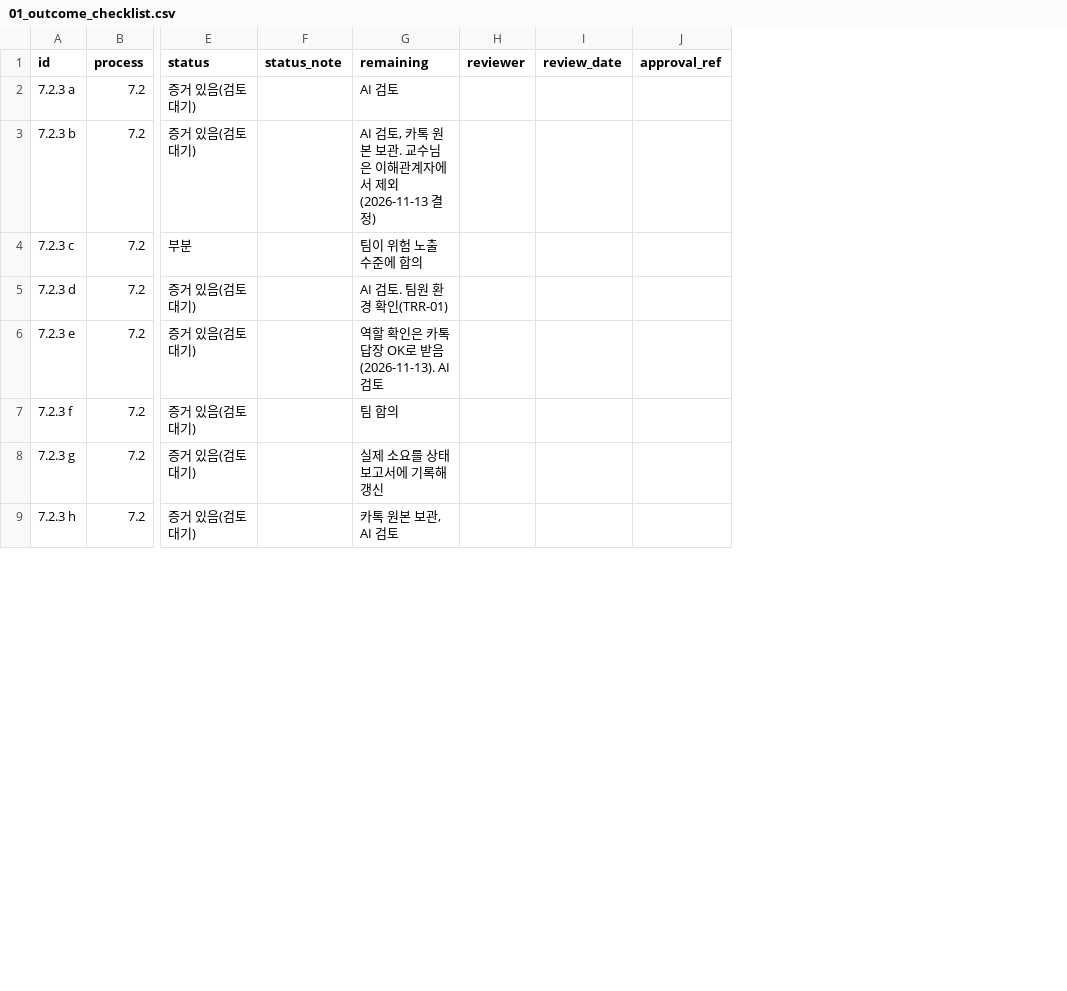
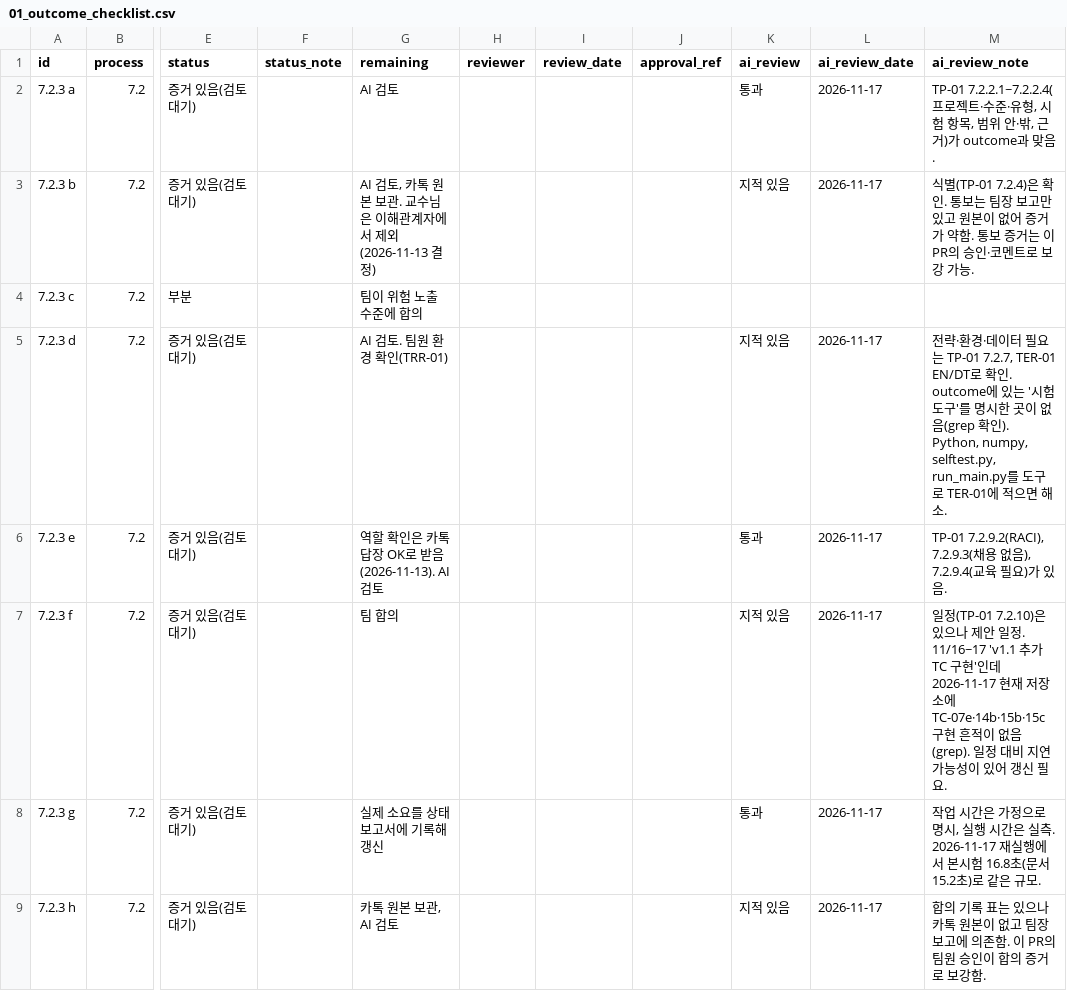
Before and after one commit to yooksoo828-prog/rear-seat-occupant-sil-verification, a CSV file: docs/29119/01_outcome_checklist.csv, drawn as a sheet; only a part is shown, gaps mark what is left out; the diff names each change by its address in the sheet, - before the commit and + after, or states it on an @@ line.

```diff
--- a/docs/29119/01_outcome_checklist.csv
+++ b/docs/29119/01_outcome_checklist.csv
+column K (ai_review), rows 2-9: 통과 | 지적 있음 |  | 지적 있음 | 통과 | 지적 있음 | 통과 | 지적 있음
+column L (ai_review_date), rows 2-9: 2026-11-17 | 2026-11-17 |  | 2026-11-17 | 2026-11-17 | 2026-11-17 | 2026-11-17 | 2026-11-17
+column M (ai_review_note), rows 2-9: TP-01 7.2.2.1~7.2.2.4(프로젝트·수준·유형, 시험 항목, 범위 안·밖, 근거)가 outcome과 맞음. | 식별(TP-01 7.2.4)은 확인. 통보는 팀장 보고만 있고 원본이 없어 증거가 약함. 통보 증거는 이 PR의 승인·코멘트로 보강 가능. |  | 전략·환경·데이터 필요는 TP-01 7.2.7, TER-01 EN/DT로 확인. outcome에 있는 '시험 도구'를 명시한 곳이 없음(grep 확인). Python, numpy, selftest.py, run_main.py를 도구로 TER-01에 적으면 해소. | TP-01 7.2.9.2(RACI), 7.2.9.3(채용 없음), 7.2.9.4(교육 필요)가 있음. | 일정(TP-01 7.2.10)은 있으나 제안 일정. 11/16~17 'v1.1 추가 TC 구현'인데 2026-11-17 현재 저장소에 TC-07e·14b·15b·15c 구현 흔적이 없음(grep). 일정 대비 지연 가능성이 있어 갱신 필요. | 작업 시간은 가정으로 명시, 실행 시간은 실측. 2026-11-17 재실행에서 본시험 16.8초(문서 15.2초)로 같은 규모. | 합의 기록 표는 있으나 카톡 원본이 없고 팀장 보고에 의존함. 이 PR의 팀원 승인이 합의 증거로 보강함.
```
Also changed, not shown: 17 other files.
